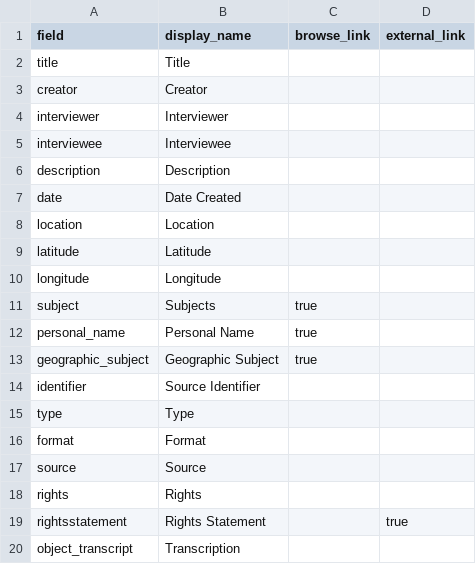
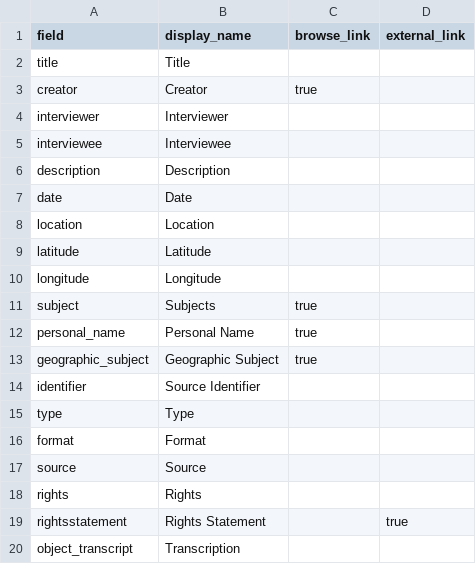
Before and after one commit to digbmc/germantown-y, a CSV file: _data/config-metadata.csv, drawn as a sheet.

Commit message:
metadata standardization

```diff
--- a/_data/config-metadata.csv
+++ b/_data/config-metadata.csv
@@ -2,3 +2,3 @@ field,display_name,browse_link,external_link
 title,Title,
-creator,Creator,
+creator,Creator,true
 interviewer,Interviewer
@@ -6,3 +6,3 @@ interviewee,Interviewee
 description,Description,
-date,Date Created,
+date,Date,
 location,Location
```
